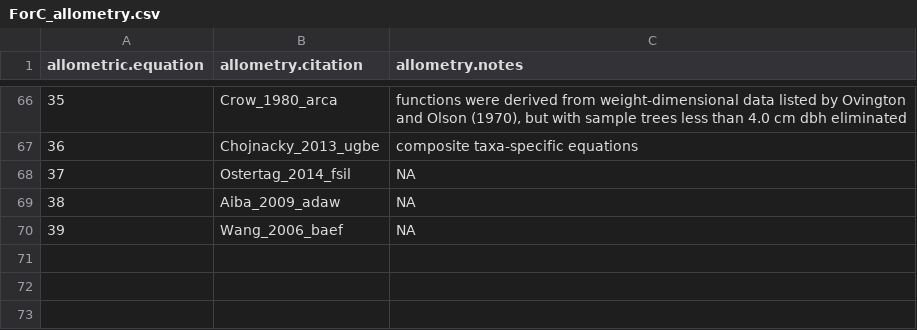
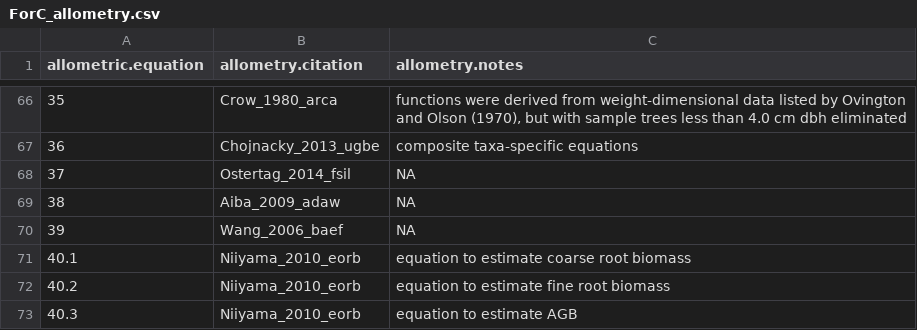
Before and after one commit to forc-db/ForC, a CSV file: data/ForC_allometry.csv, drawn as a sheet; only a part is shown, gaps mark what is left out; the diff names each change by its address in the sheet, - before the commit and + after, or states it on an @@ line.

Commit message:
Update data/ForC_allometry.csv
added Niiyama 2010 allometry

```diff
--- a/data/ForC_allometry.csv
+++ b/data/ForC_allometry.csv
+row 71: 40.1 | Niiyama_2010_eorb | equation to estimate coarse root biomass
+row 72: 40.2 | Niiyama_2010_eorb | equation to estimate fine root biomass
+row 73: 40.3 | Niiyama_2010_eorb | equation to estimate AGB
```
